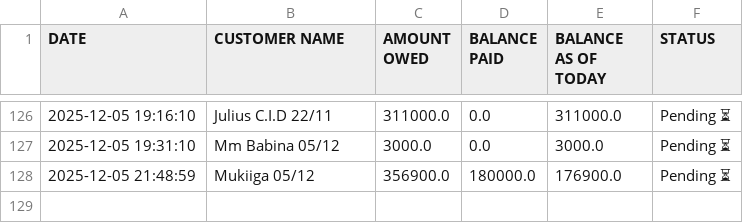
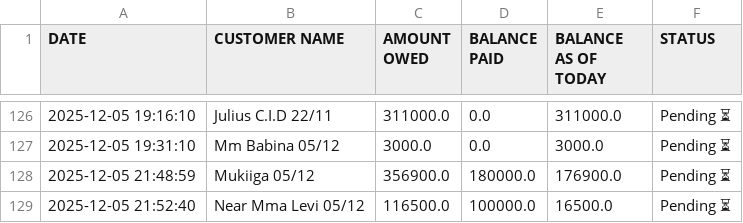
Before and after one commit to peter4652k/debttracker, a CSV file: data/customers.csv, drawn as a sheet; only a part is shown, gaps mark what is left out; the diff names each change by its address in the sheet, - before the commit and + after, or states it on an @@ line.

Commit message:
Update customers.csv from Streamlit app

```diff
--- a/data/customers.csv
+++ b/data/customers.csv
+row 129: 2025-12-05 21:52:40 | Near Mma Levi 05/12 | 116500.0 | 100000.0 | 16500.0 | Pending ⏳
```
